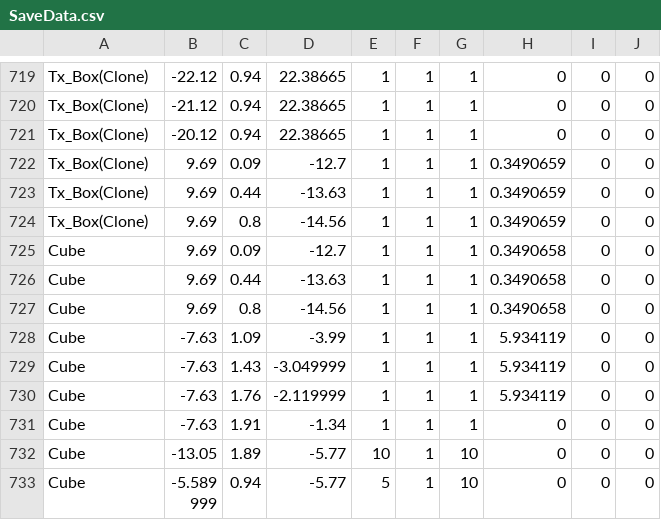
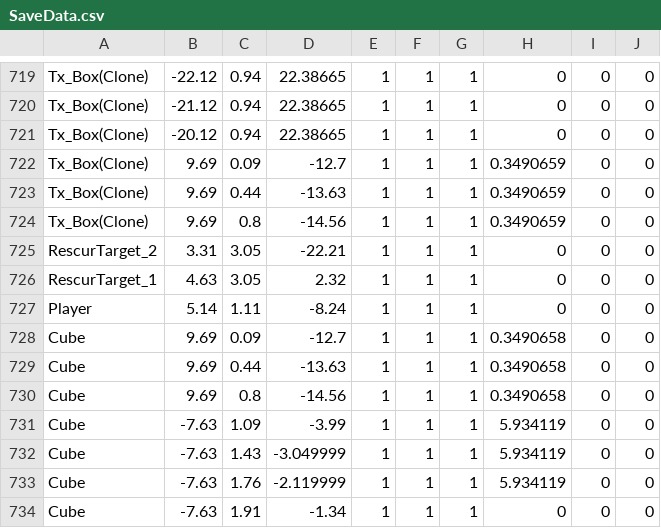
Before and after one commit to takuni234/Dteam, a CSV file: ゲーム開発/FullSample100/media/SaveData.csv, drawn as a sheet; only a part is shown, gaps mark what is left out; the shorter side is filled out with more unchanged rows.

```diff
--- a/ゲーム開発/FullSample100/media/SaveData.csv
+++ b/ゲーム開発/FullSample100/media/SaveData.csv
@@ -724,2 +724,5 @@ Tx_Box(Clone),9.69,0.44,-13.63,1,1,1,0.3490659,0,0
 Tx_Box(Clone),9.69,0.8,-14.56,1,1,1,0.3490659,0,0
+RescurTarget_2,3.31,3.05,-22.21,1,1,1,0,0,0
+RescurTarget_1,4.63,3.05,2.32,1,1,1,0,0,0
+Player,5.14,1.11,-8.24,1,1,1,0,0,0
 Cube,9.69,0.09,-12.7,1,1,1,0.3490658,0,0
```
Also changed, not shown: 2 other files.
